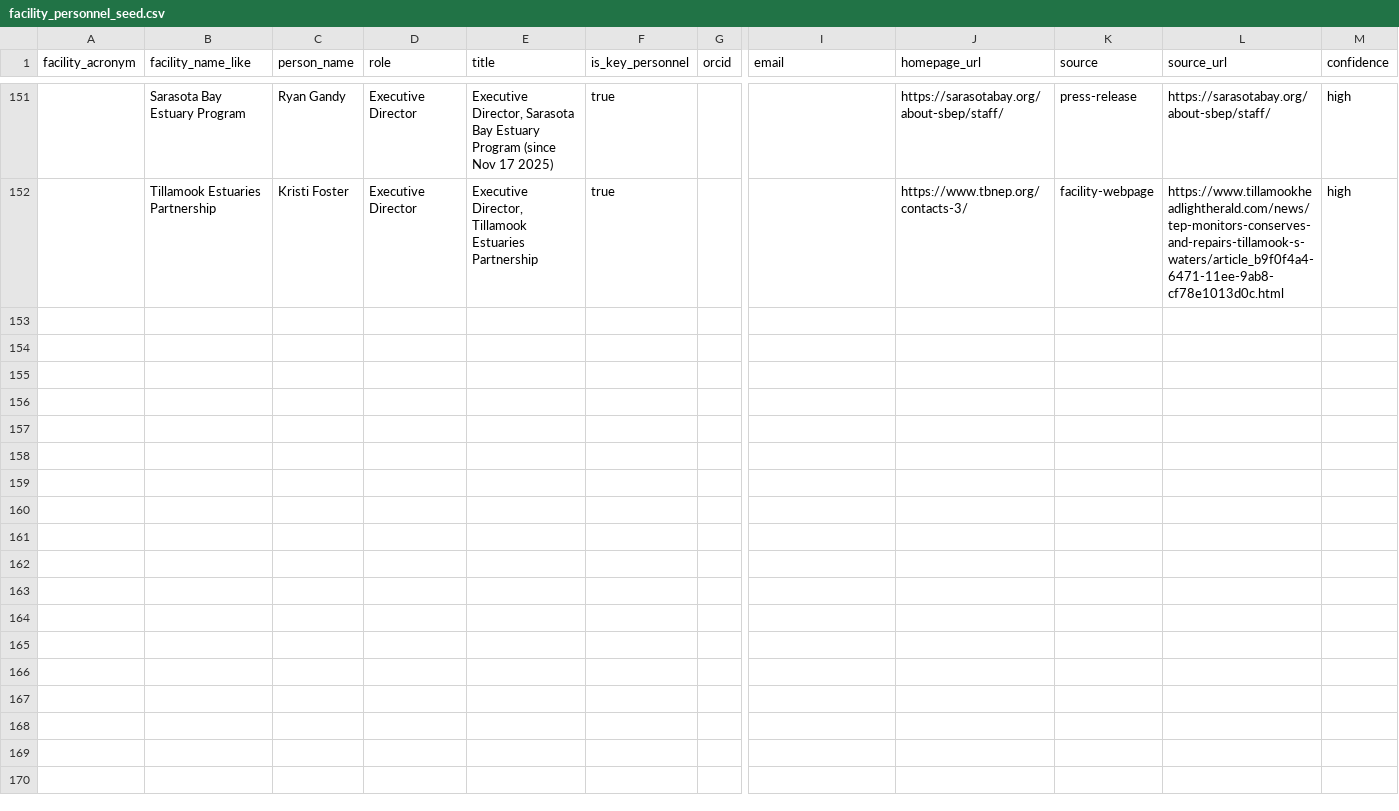
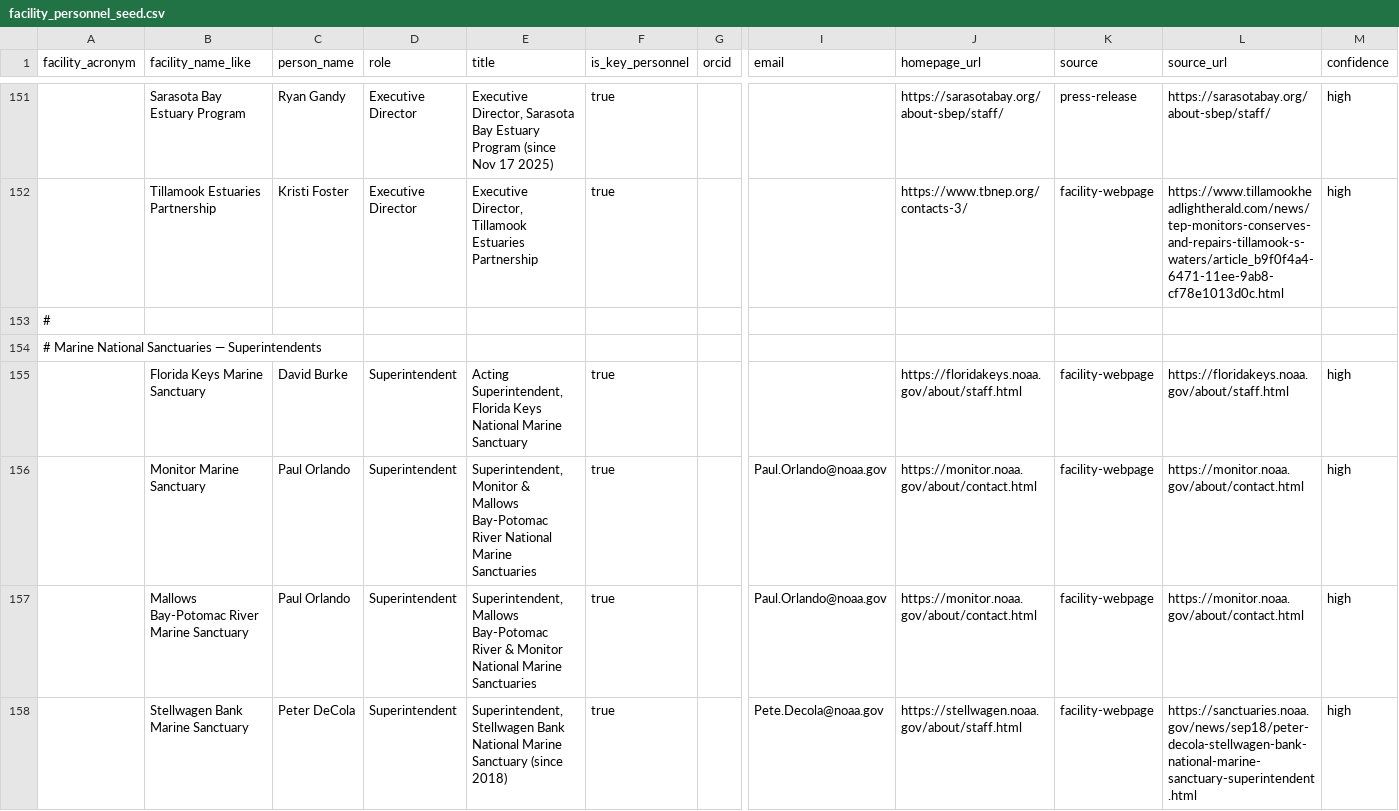
Before and after one commit to tyson-swetnam/cod-kmap, a CSV file: data/seed/facility_personnel_seed.csv, drawn as a sheet; only a part is shown, gaps mark what is left out; rows hold the shown columns only; the diff covers the shown part only; the diff names each change by its address in the sheet, - before the commit and + after, or states it on an @@ line.

Commit message:
Rounds 8-10: 13 more verified leaders (sanctuaries + NPS + USGS + NERRs)
99/210 facilities seeded (47%), 111 total people. Key additions from
systematic web-search pass:

Marine National Sanctuaries (4):
  Florida Keys     - David Burke        (Acting Superintendent)
  Monitor          - Paul Orlando       (Superintendent, covers
  Mallows Bay      - Paul Orlando        both sites)
  Stellwagen Bank  - Peter DeCola       (Superintendent since 2018)

NPS National Seashores (3):
  Cape Cod         - Jennifer Flynn     (Superintendent since Nov 2023)
  Cape Hatteras    - Dave Hallac        (Outer Banks Group)
  Point Reyes      - Anne Altman        (Superintendent, medium)

NERR reserves (5 newly seeded, 1 verified):
  Chesapeake Bay VA- William Reay       (Director, VIMS)
  Elkhorn Slough   - Dave Feliz         (Reserve Manager)
  Elkhorn Slough   - Kerstin Wasson     (Research Coordinator)
  Kachemak Bay     - Katherine Schake   (Reserve Manager since 2023)
  Rookery Bay      - Keith Laakkonen    (Director; Past NERRA President)

USGS Coastal & Marine Science Centers (1):
  Woods Hole CMSC  - Brita J. Jessen    (Center Director)

NOAA labs (1):
  AOML             - Molly Baringer     (Acting Director, medium)

Skipped (no current named leader found): PCMSC, SPCMSC, NCCOS, OCM,
CO-OPS, NDBC, Sea Grant, NERRS HQ, multiple NERR reserves (ACE
Basin, Apalachicola, Chesapeake Bay MD, Delaware, GTM, He'eia,
Hudson River, Mission-Aransas, NC NERR, North Inlet-Winyah, SF Bay),
Albemarle-Pamlico NEP, NPS units outside cod-kmap scope (Channel
Islands, Biscayne, Everglades — not in facilities table).

Next rounds will target: USGS PCMSC/SPCMSC, NOAA sub-lab directors,
EPA Regional Administrators, remaining Canadian DFO stations, and
international Latin American institutes.

```diff
--- a/data/seed/facility_personnel_seed.csv
+++ b/data/seed/facility_personnel_seed.csv
+row 153: #
+row 154: # Marine National Sanctuaries — Superintendents
+row 155:  | Florida Keys Marine Sanctuary | David Burke | Superintendent | Acting Superintendent, Florida Keys National Marine Sanctuary | true |  |  | https://floridakeys.noaa.gov/about/staff.html | facility-webpage | https://floridakeys.noaa.gov/about/staff.html | high
+row 156:  | Monitor Marine Sanctuary | Paul Orlando | Superintendent | Superintendent, Monitor & Mallows Bay-Potomac River National Marine Sanctuaries | true |  | Paul.Orlando@noaa.gov | https://monitor.noaa.gov/about/contact.html | facility-webpage | https://monitor.noaa.gov/about/contact.html | high
+row 157:  | Mallows Bay-Potomac River Marine Sanctuary | Paul Orlando | Superintendent | Superintendent, Mallows Bay-Potomac River & Monitor National Marine Sanctuaries | true |  | Paul.Orlando@noaa.gov | https://monitor.noaa.gov/about/contact.html | facility-webpage | https://monitor.noaa.gov/about/contact.html | high
+row 158:  | Stellwagen Bank Marine Sanctuary | Peter DeCola | Superintendent | Superintendent, Stellwagen Bank National Marine Sanctuary (since 2018) | true |  | Pete.Decola@noaa.gov | https://stellwagen.noaa.gov/about/staff.html | facility-webpage | https://sanctuaries.noaa.gov/news/sep18/peter-decola-stellwagen-bank-national-marine-sanctuary-superintendent.html | high
```
Also changed, not shown: 18 added rows elsewhere in this file, 4 other files.
